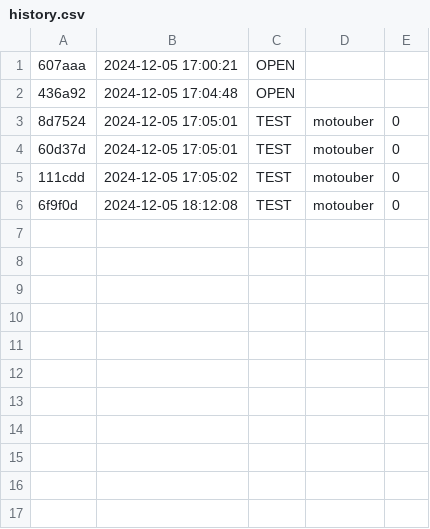
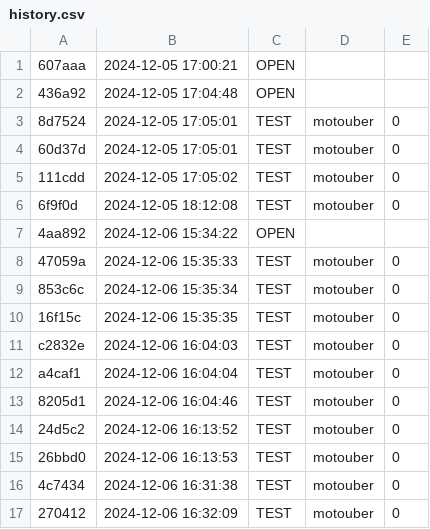
Before and after one commit to qxcode-course/prova-poo-2024-2-lima-art333, a CSV file: prova/.tko/history.csv, drawn as a sheet.

```diff
--- a/prova/.tko/history.csv
+++ b/prova/.tko/history.csv
@@ -6 +6,12 @@
 6f9f0d,2024-12-05 18:12:08,TEST,motouber,0
+4aa892,2024-12-06 15:34:22,OPEN,,
+47059a,2024-12-06 15:35:33,TEST,motouber,0
+853c6c,2024-12-06 15:35:34,TEST,motouber,0
+16f15c,2024-12-06 15:35:35,TEST,motouber,0
+c2832e,2024-12-06 16:04:03,TEST,motouber,0
+a4caf1,2024-12-06 16:04:04,TEST,motouber,0
+8205d1,2024-12-06 16:04:46,TEST,motouber,0
+24d5c2,2024-12-06 16:13:52,TEST,motouber,0
+26bbd0,2024-12-06 16:13:53,TEST,motouber,0
+4c7434,2024-12-06 16:31:38,TEST,motouber,0
+270412,2024-12-06 16:32:09,TEST,motouber,0
```
Also changed, not shown: prova/.tko/track/motouber/track.csv, 3 other files.
